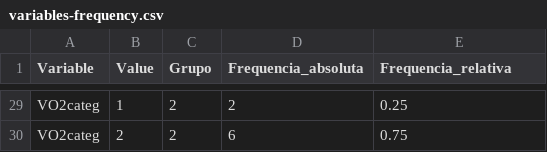
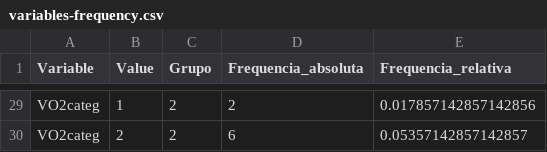
Before and after one commit to guicbrito/stats-clinical-trial, a CSV file: output/variables-frequency.csv, drawn as a sheet; only a part is shown, gaps mark what is left out; the diff covers the shown part only; the diff names each change by its address in the sheet, - before the commit and + after, or states it on an @@ line.

```diff
--- a/output/variables-frequency.csv
+++ b/output/variables-frequency.csv
-E29 (Frequencia_relativa): 0.25
+E29 (Frequencia_relativa): 0.017857142857142856
-E30 (Frequencia_relativa): 0.75
+E30 (Frequencia_relativa): 0.05357142857142857
```
Also changed, not shown: 27 edited cells elsewhere in this file, output/data-with-age-category.csv, output/group-differences.csv, 2 other files.
